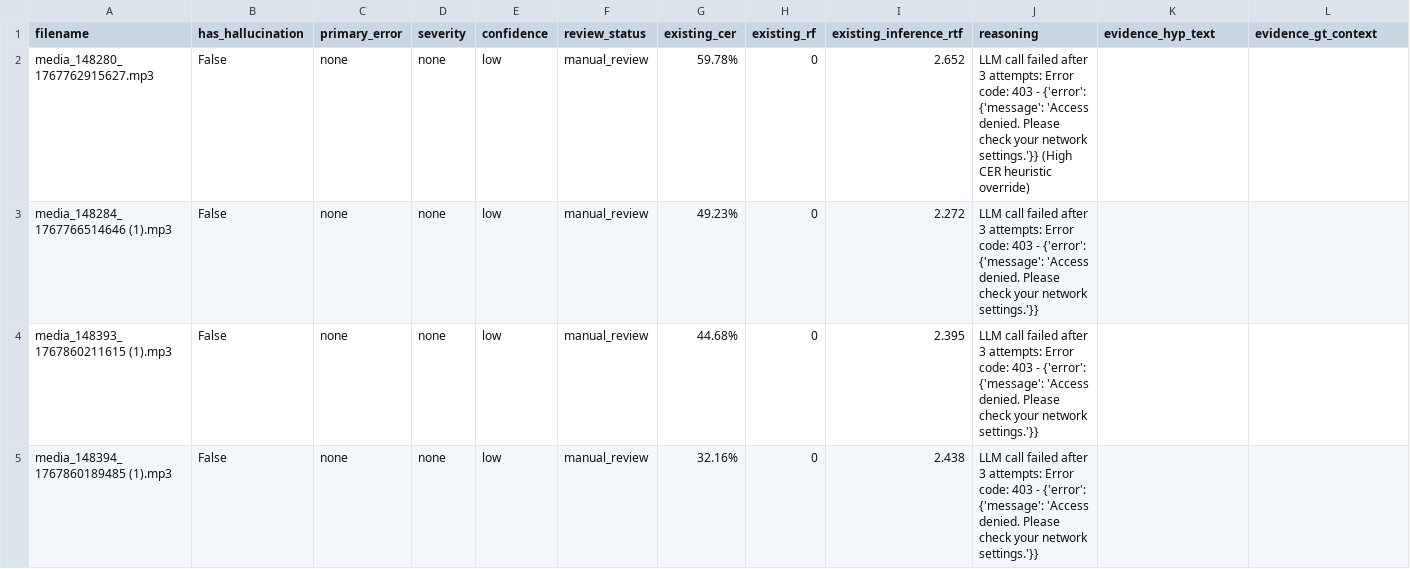
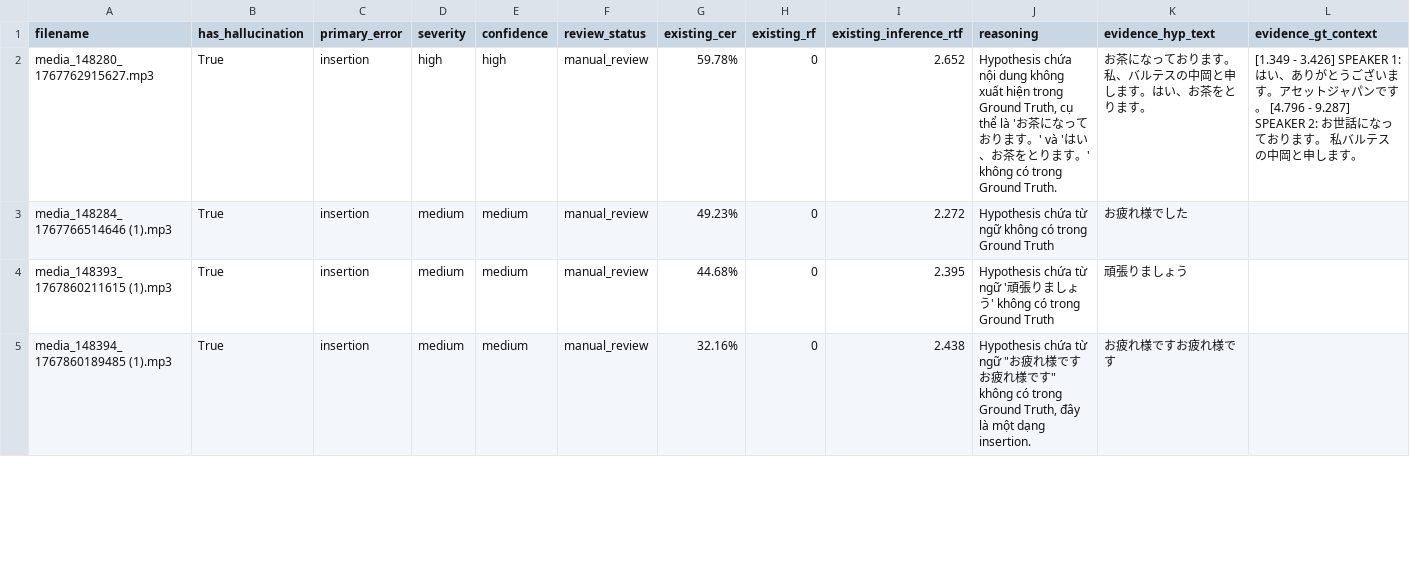
Before and after one commit to TCTri205/Voxtral, a CSV file: results/12-05-2026_v3/llm_eval_details.csv, drawn as a sheet; only a part is shown; the diff covers the shown part only.

```diff
--- a/results/12-05-2026_v3/llm_eval_details.csv
+++ b/results/12-05-2026_v3/llm_eval_details.csv
@@ -1,5 +1,5 @@
 filename,has_hallucination,primary_error,severity,confidence,review_status,existing_cer,existing_rf,existing_inference_rtf,reasoning,evidence_hyp_text,evidence_gt_context
-media_148280_1767762915627.mp3,False,none,none,low,manual_review,59.78%,0,2.652,LLM call failed after 3 attempts: Error code: 403 - {'error': {'message': 'Access denied. Please check your network settings.'}} (High CER heuristic override),,
-media_148284_1767766514646 (1).mp3,False,none,none,low,manual_review,49.23%,0,2.272,LLM call failed after 3 attempts: Error code: 403 - {'error': {'message': 'Access denied. Please check your network settings.'}},,
-media_148393_1767860211615 (1).mp3,False,none,none,low,manual_review,44.68%,0,2.395,LLM call failed after 3 attempts: Error code: 403 - {'error': {'message': 'Access denied. Please check your network settings.'}},,
-media_148394_1767860189485 (1).mp3,False,none,none,low,manual_review,32.16%,0,2.438,LLM call failed after 3 attempts: Error code: 403 - {'error': {'message': 'Access denied. Please check your network settings.'}},,
+media_148280_1767762915627.mp3,True,insertion,high,high,manual_review,59.78%,0,2.652,"Hypothesis chứa nội dung không xuất hiện trong Ground Truth, cụ thể là 'お茶になっております。' và 'はい、お茶をとります。' không có trong Ground Truth.",お茶になっております。私、バルテスの中岡と申します。はい、お茶をとります。,[1.349 - 3.426] SPEAKER 1: はい、ありがとうございます。アセットジャパンです。 [4.796 - 9.287] SPEAKER 2: お世話になっております。 私バルテスの中岡と申します。
+media_148284_1767766514646 (1).mp3,True,insertion,medium,medium,manual_review,49.23%,0,2.272,Hypothesis chứa từ ngữ không có trong Ground Truth,お疲れ様でした,
+media_148393_1767860211615 (1).mp3,True,insertion,medium,medium,manual_review,44.68%,0,2.395,Hypothesis chứa từ ngữ '頑張りましょう' không có trong Ground Truth,頑張りましょう,
+media_148394_1767860189485 (1).mp3,True,insertion,medium,medium,manual_review,32.16%,0,2.438,"Hypothesis chứa từ ngữ ""お疲れ様ですお疲れ様です"" không có trong Ground Truth, đây là một dạng insertion.",お疲れ様ですお疲れ様です,
```
Also changed, not shown: 34 edited cells elsewhere in this file, results/12-05-2026_v2/llm_eval_details.csv, 29 other files.
